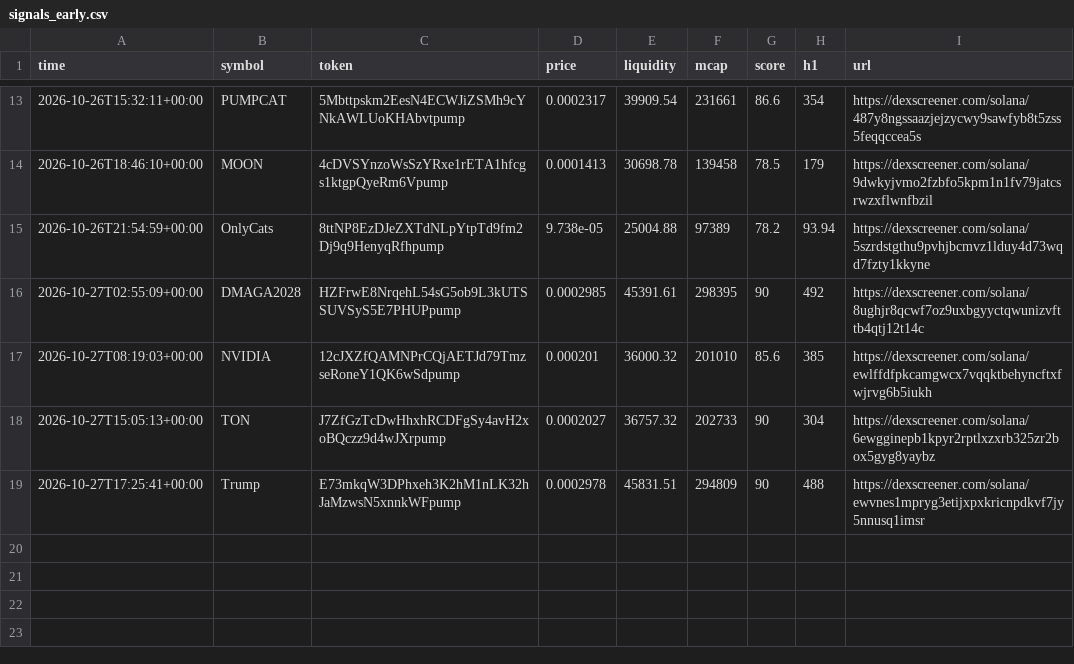
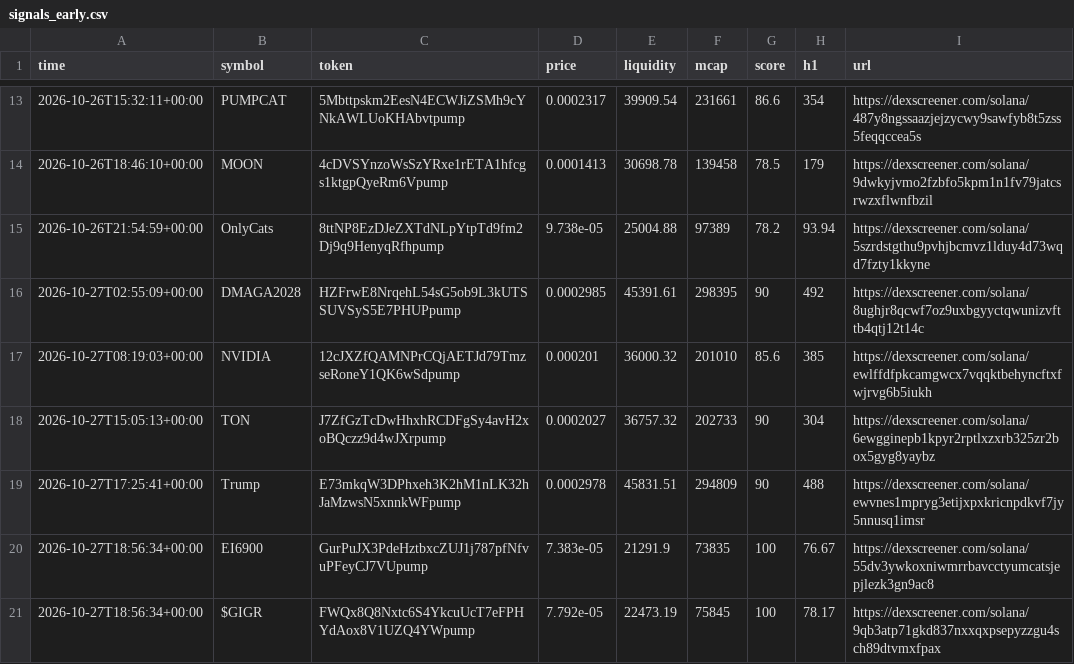
Before and after one commit to SuppleVise/memecoin-scanner, a CSV file: signals_early.csv, drawn as a sheet; only a part is shown, gaps mark what is left out.

```diff
--- a/signals_early.csv
+++ b/signals_early.csv
@@ -19 +19,3 @@ time,symbol,token,price,liquidity,mcap,score,h1,url
 2026-10-27T17:25:41+00:00,Trump,E73mkqW3DPhxeh3K2hM1nLK32hJaMzwsN5xnnkWFpump,0.0002978,45831.51,294809,90,488,https://dexscreener.com/solana/ewvnes1mpryg3etijxpxkricnpdkvf7jy5nnusq1imsr
+2026-10-27T18:56:34+00:00,EI6900,GurPuJX3PdeHztbxcZUJ1j787pfNfvuPFeyCJ7VUpump,7.383e-05,21291.9,73835,100,76.67,https://dexscreener.com/solana/55dv3ywkoxniwmrrbavcctyumcatsjepjlezk3gn9ac8
+2026-10-27T18:56:34+00:00,$GIGR,FWQx8Q8Nxtc6S4YkcuUcT7eFPHYdAox8V1UZQ4YWpump,7.792e-05,22473.19,75845,100,78.17,https://dexscreener.com/solana/9qb3atp71gkd837nxxqxpsepyzzgu4sch89dtvmxfpax
```
Also changed, not shown: paper_journal_early.csv, paper_journal_early_all.csv, 10 other files.
